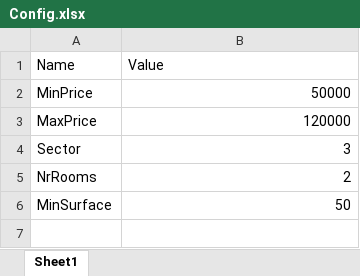
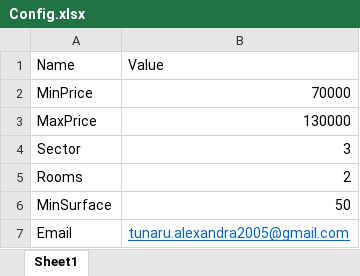
Before and after one commit to Aleexaandraa10/Real-Estate-Watcher, an Excel workbook: REW/Config.xlsx, sheet Sheet1, drawn as a sheet; values as stored, in another font and other column widths than the file's, no borders; the diff names each change by its address in the sheet, - before the commit and + after, or states it on an @@ line.

```diff
--- a/REW/Config.xlsx (sheet Sheet1)
+++ b/REW/Config.xlsx (sheet Sheet1)
-B2 (Value): 50000
+B2 (Value): 70000
-B3 (Value): 120000
+B3 (Value): 130000
-A5 (Name): NrRooms
+A5 (Name): Rooms
+row 7: Email | tunaru.alexandra2005@gmail.com
```
Also changed, not shown: 26 other files.
